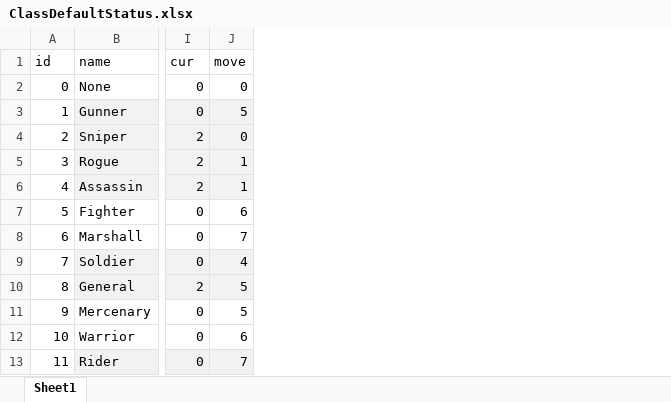
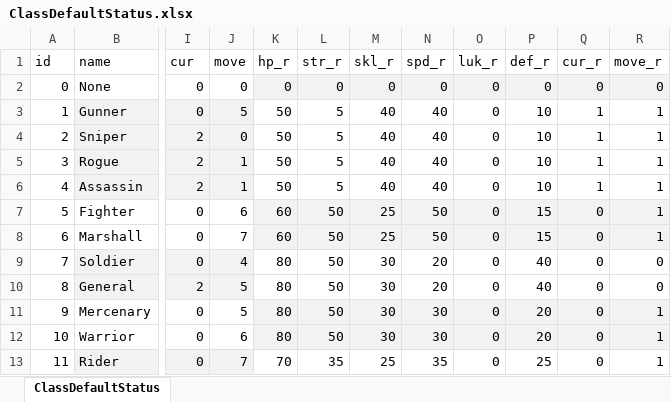
Before and after one commit to TaigaMizunuma/FreewheelExciter, an Excel workbook: Assets/Resources/Data/ClassDefaultStatus.xlsx, sheet ClassDefaultStatus, drawn as a sheet; only a part is shown, gaps mark what is left out; values as stored, in another font and other column widths than the file's, no borders; the diff names each change by its address in the sheet, - before the commit and + after, or states it on an @@ line.

```diff
--- a/Assets/Resources/Data/ClassDefaultStatus.xlsx (sheet ClassDefaultStatus)
+++ b/Assets/Resources/Data/ClassDefaultStatus.xlsx (sheet ClassDefaultStatus)
-sheet tab: Sheet1
+sheet tab: ClassDefaultStatus
+column K (hp_r), rows 2-13: 0 | 50 | 50 | 50 | 50 | 60 | 60 | 80 | 80 | 80 | 80 | 70
+column L (str_r), rows 2-13: 0 | 5 | 5 | 5 | 5 | 50 | 50 | 50 | 50 | 50 | 50 | 35
+column M (skl_r), rows 2-13: 0 | 40 | 40 | 40 | 40 | 25 | 25 | 30 | 30 | 30 | 30 | 25
+column N (spd_r), rows 2-13: 0 | 40 | 40 | 40 | 40 | 50 | 50 | 20 | 20 | 30 | 30 | 35
+column O (luk_r), rows 2-13: all 0
+column P (def_r), rows 2-13: 0 | 10 | 10 | 10 | 10 | 15 | 15 | 40 | 40 | 20 | 20 | 25
+column Q (cur_r), rows 2-13: 0 | 1 | 1 | 1 | 1 | 0 | 0 | 0 | 0 | 0 | 0 | 0
+column R (move_r), rows 2-13: 0 | 1 | 1 | 1 | 1 | 1 | 1 | 0 | 0 | 1 | 1 | 1
```
Also changed, not shown: 7 other files.
